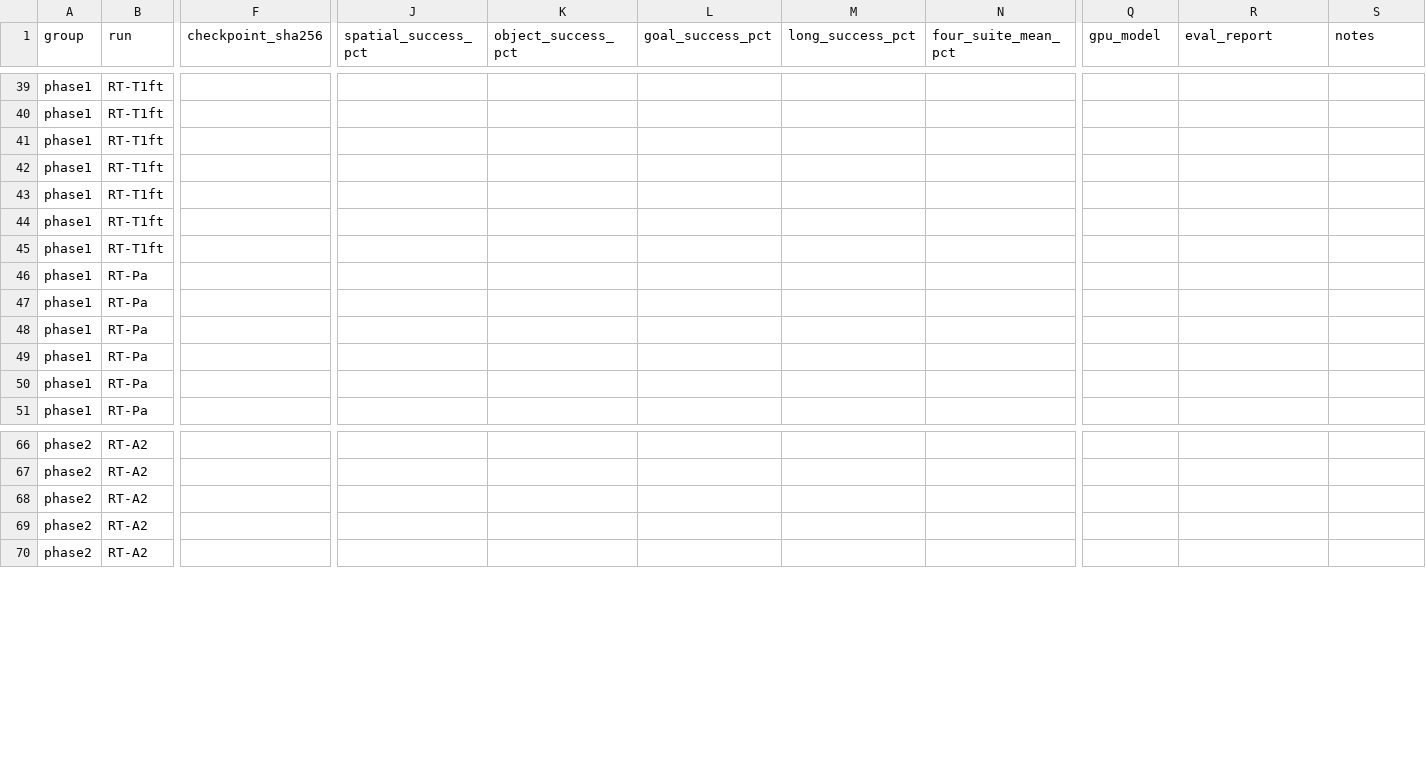
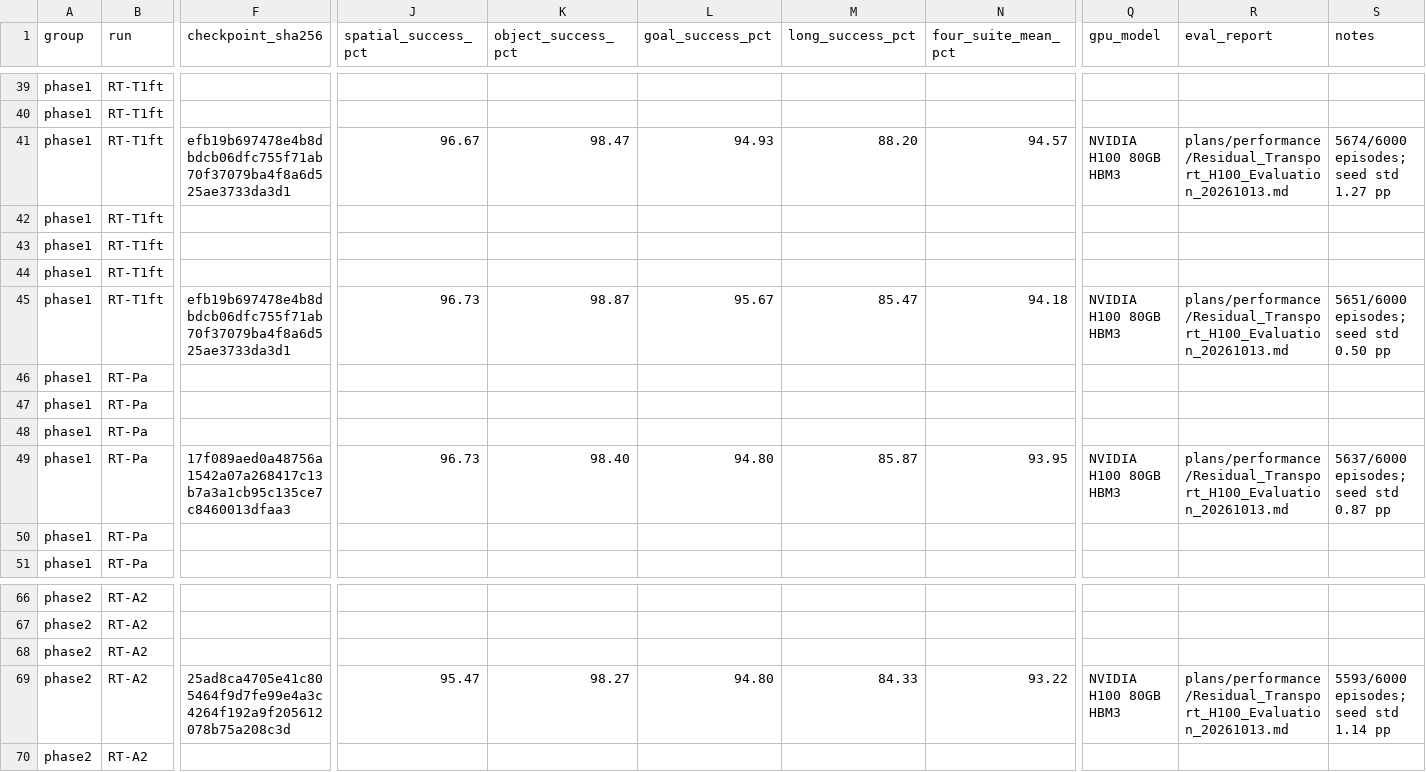
Before and after one commit to anhdao69/LoopWAM_NT, a CSV file: plans/performance/Residual_Transport_Results.csv, drawn as a sheet; only a part is shown, gaps mark what is left out; the diff covers the shown part only; the diff names each change by its address in the sheet, - before the commit and + after, or states it on an @@ line.

```diff
--- a/plans/performance/Residual_Transport_Results.csv
+++ b/plans/performance/Residual_Transport_Results.csv
-F41 (checkpoint_sha256): (empty)
+F41 (checkpoint_sha256): efb19b697478e4b8dbdcb06dfc755f71ab70f37079ba4f8a6d525ae3733da3d1
-J41 (spatial_success_pct): (empty)
+J41 (spatial_success_pct): 96.67
-K41 (object_success_pct): (empty)
+K41 (object_success_pct): 98.47
-L41 (goal_success_pct): (empty)
+L41 (goal_success_pct): 94.93
-M41 (long_success_pct): (empty)
+M41 (long_success_pct): 88.20
-N41 (four_suite_mean_pct): (empty)
+N41 (four_suite_mean_pct): 94.57
-Q41 (gpu_model): (empty)
+Q41 (gpu_model): NVIDIA H100 80GB HBM3
-R41 (eval_report): (empty)
+R41 (eval_report): plans/performance/Residual_Transport_H100_Evaluation_20261013.md
-S41 (notes): (empty)
+S41 (notes): 5674/6000 episodes; seed std 1.27 pp
-F45 (checkpoint_sha256): (empty)
+F45 (checkpoint_sha256): efb19b697478e4b8dbdcb06dfc755f71ab70f37079ba4f8a6d525ae3733da3d1
-J45 (spatial_success_pct): (empty)
+J45 (spatial_success_pct): 96.73
-K45 (object_success_pct): (empty)
+K45 (object_success_pct): 98.87
-L45 (goal_success_pct): (empty)
+L45 (goal_success_pct): 95.67
-M45 (long_success_pct): (empty)
+M45 (long_success_pct): 85.47
-N45 (four_suite_mean_pct): (empty)
+N45 (four_suite_mean_pct): 94.18
-Q45 (gpu_model): (empty)
+Q45 (gpu_model): NVIDIA H100 80GB HBM3
-R45 (eval_report): (empty)
+R45 (eval_report): plans/performance/Residual_Transport_H100_Evaluation_20261013.md
-S45 (notes): (empty)
+S45 (notes): 5651/6000 episodes; seed std 0.50 pp
-F49 (checkpoint_sha256): (empty)
+F49 (checkpoint_sha256): 17f089aed0a48756a1542a07a268417c13b7a3a1cb95c135ce7c8460013dfaa3
-J49 (spatial_success_pct): (empty)
+J49 (spatial_success_pct): 96.73
-K49 (object_success_pct): (empty)
+K49 (object_success_pct): 98.40
-L49 (goal_success_pct): (empty)
+L49 (goal_success_pct): 94.80
-M49 (long_success_pct): (empty)
+M49 (long_success_pct): 85.87
-N49 (four_suite_mean_pct): (empty)
+N49 (four_suite_mean_pct): 93.95
-Q49 (gpu_model): (empty)
+Q49 (gpu_model): NVIDIA H100 80GB HBM3
-R49 (eval_report): (empty)
+R49 (eval_report): plans/performance/Residual_Transport_H100_Evaluation_20261013.md
-S49 (notes): (empty)
+S49 (notes): 5637/6000 episodes; seed std 0.87 pp
-F69 (checkpoint_sha256): (empty)
+F69 (checkpoint_sha256): 25ad8ca4705e41c805464f9d7fe99e4a3c4264f192a9f205612078b75a208c3d
-J69 (spatial_success_pct): (empty)
+J69 (spatial_success_pct): 95.47
-K69 (object_success_pct): (empty)
+K69 (object_success_pct): 98.27
-L69 (goal_success_pct): (empty)
+L69 (goal_success_pct): 94.80
-M69 (long_success_pct): (empty)
+M69 (long_success_pct): 84.33
-N69 (four_suite_mean_pct): (empty)
+N69 (four_suite_mean_pct): 93.22
-Q69 (gpu_model): (empty)
+Q69 (gpu_model): NVIDIA H100 80GB HBM3
-R69 (eval_report): (empty)
+R69 (eval_report): plans/performance/Residual_Transport_H100_Evaluation_20261013.md
-S69 (notes): (empty)
+S69 (notes): 5593/6000 episodes; seed std 1.14 pp
```
Also changed, not shown: 72 edited cells elsewhere in this file, plans/residual_transport_evidence/h100_eval/suite_seed_results.csv, 6 other files.
